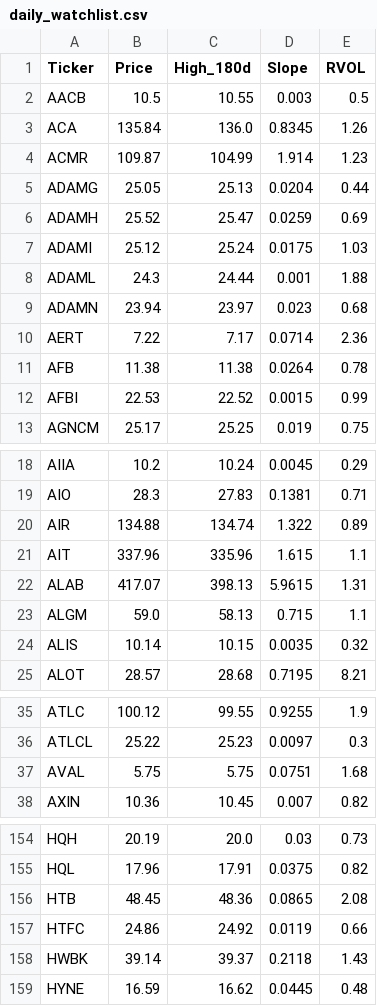
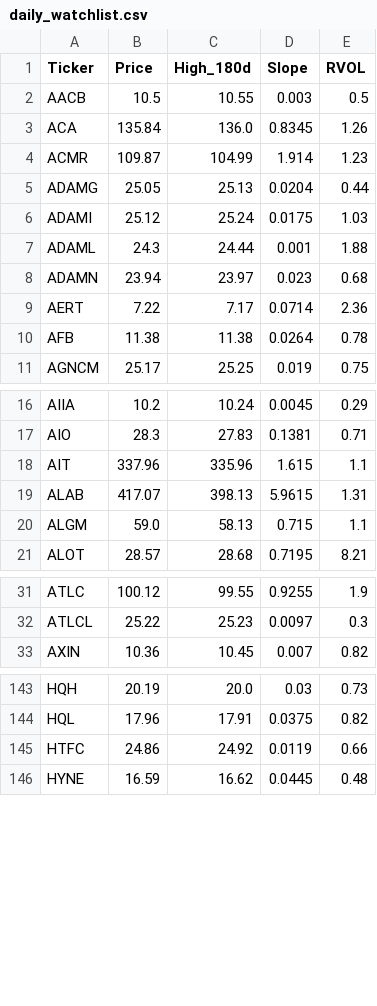
Before and after one commit to akshatsirohiya-arch/my-investment-ai, a CSV file: daily_watchlist.csv, drawn as a sheet; only a part is shown, gaps mark what is left out; the diff covers the shown part only; the diff names each change by its address in the sheet, - before the commit and + after, or states it on an @@ line.

```diff
--- a/daily_watchlist.csv
+++ b/daily_watchlist.csv
-row 6: ADAMH | 25.52 | 25.47 | 0.0259 | 0.69
-row 12: AFBI | 22.53 | 22.52 | 0.0015 | 0.99
-row 20: AIR | 134.88 | 134.74 | 1.322 | 0.89
-row 24: ALIS | 10.14 | 10.15 | 0.0035 | 0.32
-row 37: AVAL | 5.75 | 5.75 | 0.0751 | 1.68
-row 156: HTB | 48.45 | 48.36 | 0.0865 | 2.08
-row 158: HWBK | 39.14 | 39.37 | 0.2118 | 1.43
```
Also changed, not shown: 8 removed rows and 1 edited cell elsewhere in this file.
